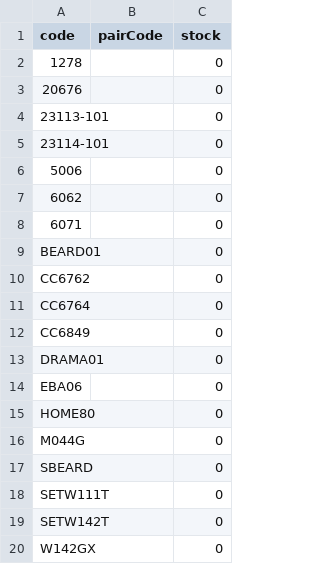
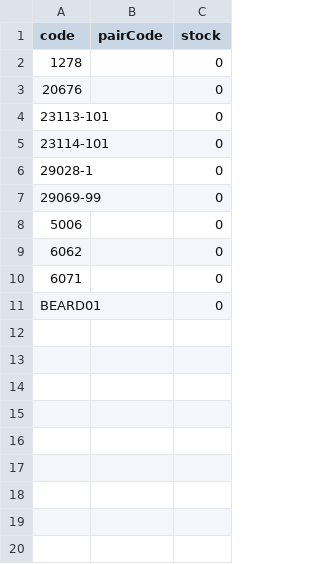
Before and after one commit to Stzboril/kosmetikaeva-sklad, a CSV file: ke_importu/sklad.csv, drawn as a sheet.

```diff
--- a/ke_importu/sklad.csv
+++ b/ke_importu/sklad.csv
@@ -5,2 +5,4 @@
 "23114-101";"";"0"
+"29028-1";"";"0"
+"29069-99";"";"0"
 "5006";"";"0"
@@ -9,12 +11 @@
 "BEARD01";"";"0"
-"CC6762";"";"0"
-"CC6764";"";"0"
-"CC6849";"";"0"
-"DRAMA01";"";"0"
-"EBA06";"";"0"
-"HOME80";"";"0"
-"M044G";"";"0"
-"SBEARD";"";"0"
-"SETW111T";"";"0"
-"SETW142T";"";"0"
-"W142GX";"";"0"
```
Also changed, not shown: 2 other files.
